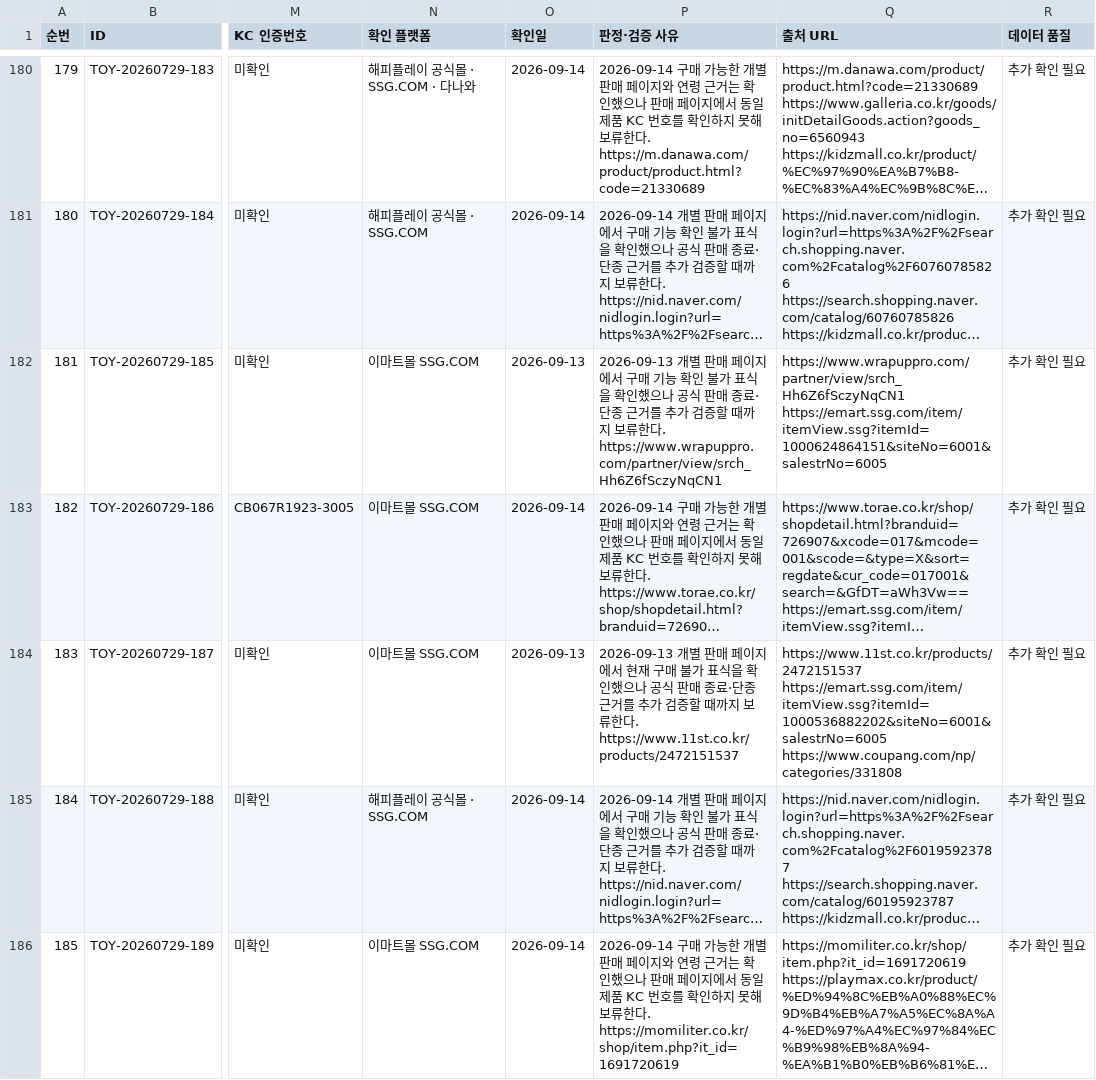
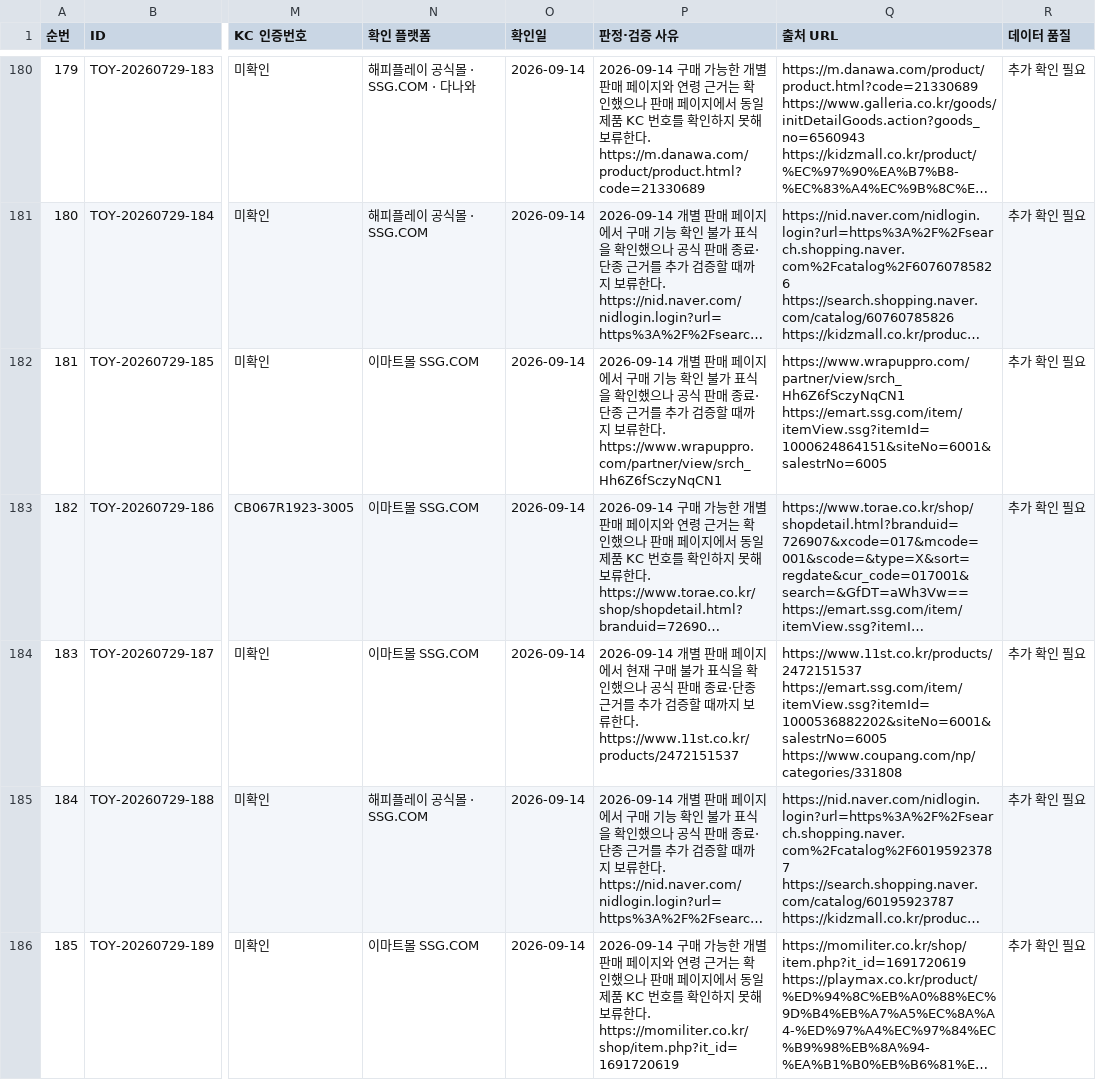
Before and after one commit to pamyo2607/k-baby-made, a CSV file: data/master-db-419-final.csv, drawn as a sheet; only a part is shown, gaps mark what is left out; long unchanged cells end in …; the diff covers the shown part only; the diff names each change by its address in the sheet, - before the commit and + after, or states it on an @@ line.

```diff
--- a/data/master-db-419-final.csv
+++ b/data/master-db-419-final.csv
-O182 (확인일): 2026-09-13
+O182 (확인일): 2026-09-14
-P182 (판정·검증 사유): 2026-09-13 개별 판…
+P182 (판정·검증 사유): 2026-09-14 개별 판…
-O184 (확인일): 2026-09-13
+O184 (확인일): 2026-09-14
-P184 (판정·검증 사유): 2026-09-13 개별 판…
+P184 (판정·검증 사유): 2026-09-14 개별 판…
```
Also changed, not shown: 70 edited cells elsewhere in this file, public/data/master-db-419-final.csv, public/master-db-sync.csv, 34 other files.
